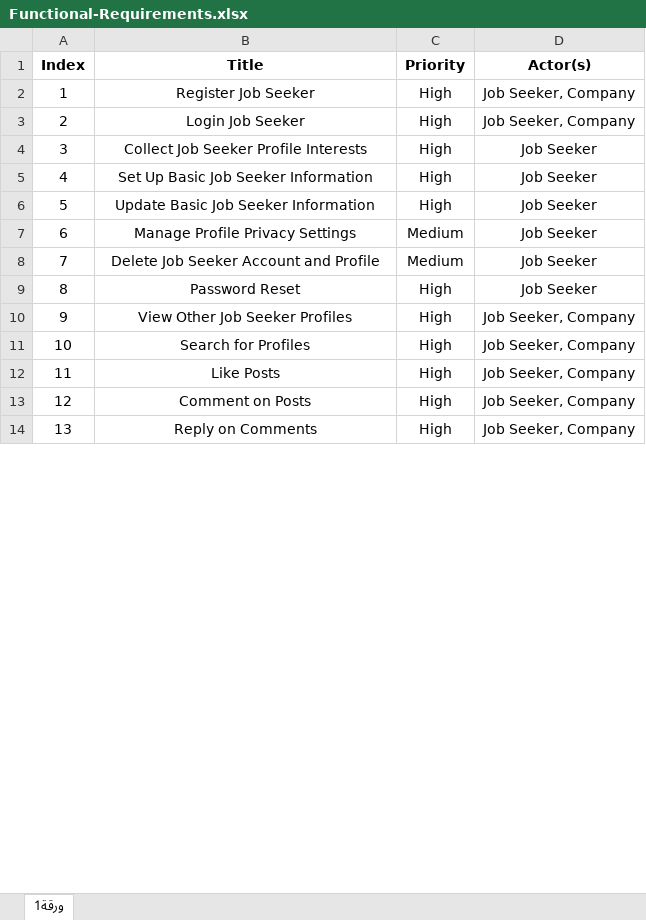
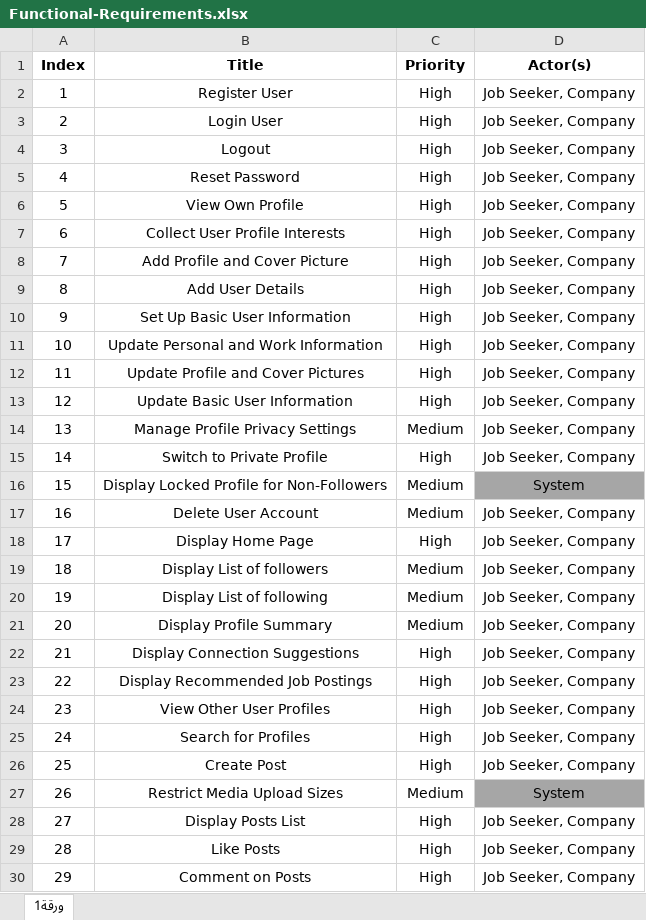
Before and after one commit to Wafi-Ahmad/Hirehub, an Excel workbook: RequirementsElicitation/Functional-Requirements.xlsx, sheet ورقة1, drawn as a sheet; only a part is shown; the shorter side is filled out with more unchanged rows; values as stored, in another font and other column widths than the file's, no borders; addresses are those after the commit; the diff covers the shown part only; the diff names each change by its address in the sheet, - before the commit and + after, or states it on an @@ line.

```diff
--- a/RequirementsElicitation/Functional-Requirements.xlsx (sheet ورقة1)
+++ b/RequirementsElicitation/Functional-Requirements.xlsx (sheet ورقة1)
-B2 (Title): Register Job Seeker
+B2 (Title): Register User
-B3 (Title): Login Job Seeker
+B3 (Title): Login User
+row 4: 3 | Logout | High | Job Seeker, Company
+row 5: 4 | Reset Password | High | Job Seeker, Company
+row 6: 5 | View Own Profile | High | Job Seeker, Company
@@ column A (Index) renumbered between rows 7 and 90 @@
-B7 (Title): Collect Job Seeker Profile Interests
+B7 (Title): Collect User Profile Interests
-D7 (Actor(s)): Job Seeker
+D7 (Actor(s)): Job Seeker, Company
+row 8: 7 | Add Profile and Cover Picture | High | Job Seeker, Company
+row 9: 8 | Add User Details | High | Job Seeker, Company
-B10 (Title): Set Up Basic Job Seeker Information
+B10 (Title): Set Up Basic User Information
-D10 (Actor(s)): Job Seeker
+D10 (Actor(s)): Job Seeker, Company
+row 11: 10 | Update Personal and Work Information | High | Job Seeker, Company
+row 12: 11 | Update Profile and Cover Pictures | High | Job Seeker, Company
-B13 (Title): Update Basic Job Seeker Information
+B13 (Title): Update Basic User Information
-D13:D14 (Actor(s)): Job Seeker
+D13:D14 (Actor(s)): Job Seeker, Company
+row 15: 14 | Switch to Private Profile | High | Job Seeker, Company
+row 16: 15 | Display Locked Profile for Non-Followers | Medium | System
-B17 (Title): Delete Job Seeker Account and Profile
+B17 (Title): Delete User Account
-D17 (Actor(s)): Job Seeker
+D17 (Actor(s)): Job Seeker, Company
+row 18: 17 | Display Home Page | High | Job Seeker, Company
+row 19: 18 | Display List of followers | Medium | Job Seeker, Company
+row 20: 19 | Display List of following | Medium | Job Seeker, Company
+row 21: 20 | Display Profile Summary | Medium | Job Seeker, Company
+row 22: 21 | Display Connection Suggestions | High | Job Seeker, Company
-B23 (Title): Password Reset
+B23 (Title): Display Recommended Job Postings
-D23 (Actor(s)): Job Seeker
+D23 (Actor(s)): Job Seeker, Company
-B24 (Title): View Other Job Seeker Profiles
+B24 (Title): View Other User Profiles
+row 26: 25 | Create Post | High | Job Seeker, Company
+row 27: 26 | Restrict Media Upload Sizes | Medium | System
+row 28: 27 | Display Posts List | High | Job Seeker, Company
```
Also changed, not shown: 29 added rows, 23 removed rows, 40 edited cells and cell formats elsewhere in this sheet, RequirementsElicitation/RequirementsDB.xlsx, 21 other files.
